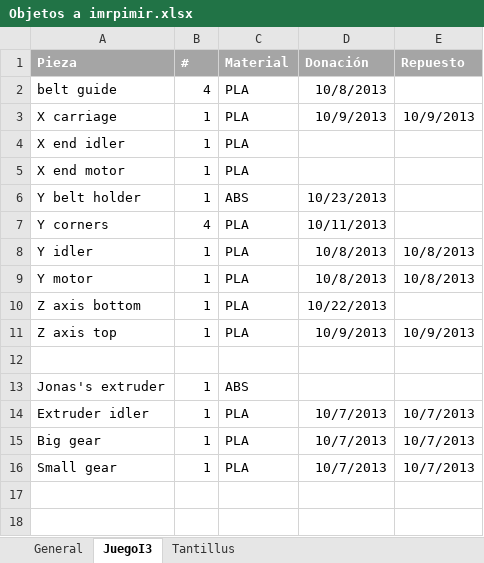
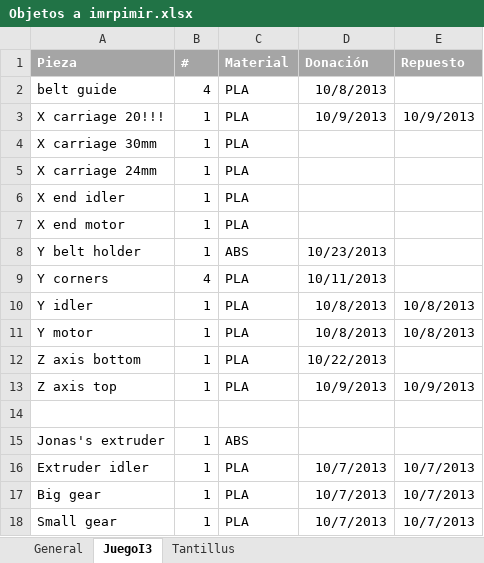
Before and after one commit to jmartinz/3Dthings, an Excel workbook: Objetos a imrpimir.xlsx, sheet JuegoI3, drawn as a sheet; values as stored, in another font and other column widths than the file's, no borders; the diff names each change by its address in the sheet, - before the commit and + after, or states it on an @@ line.

```diff
--- a/Objetos a imrpimir.xlsx (sheet JuegoI3)
+++ b/Objetos a imrpimir.xlsx (sheet JuegoI3)
-A3 (Pieza): X carriage
+A3 (Pieza): X carriage 20!!!
+row 4: X carriage 30mm | 1 | PLA
+row 5: X carriage 24mm | 1 | PLA
```
Also changed, not shown: sheet Tantillus, 10 other files.
